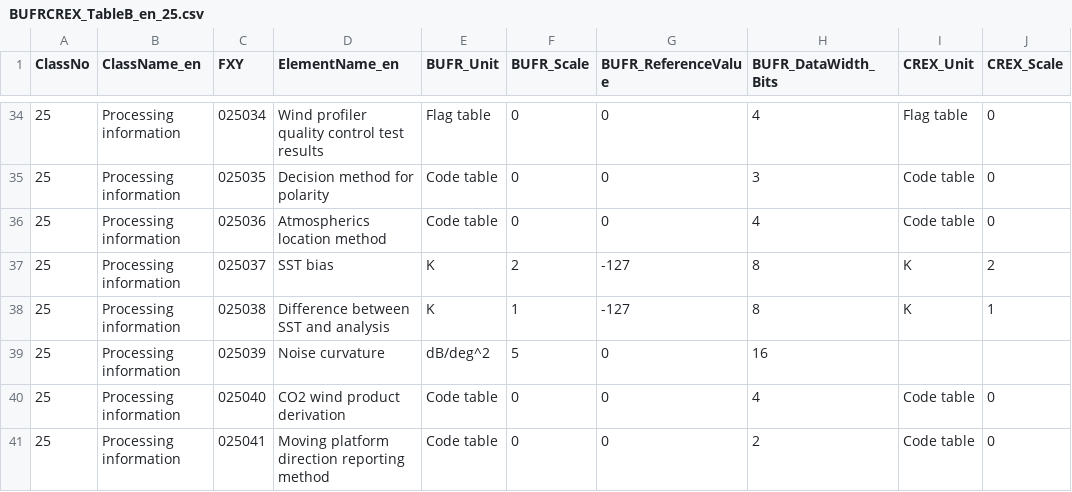
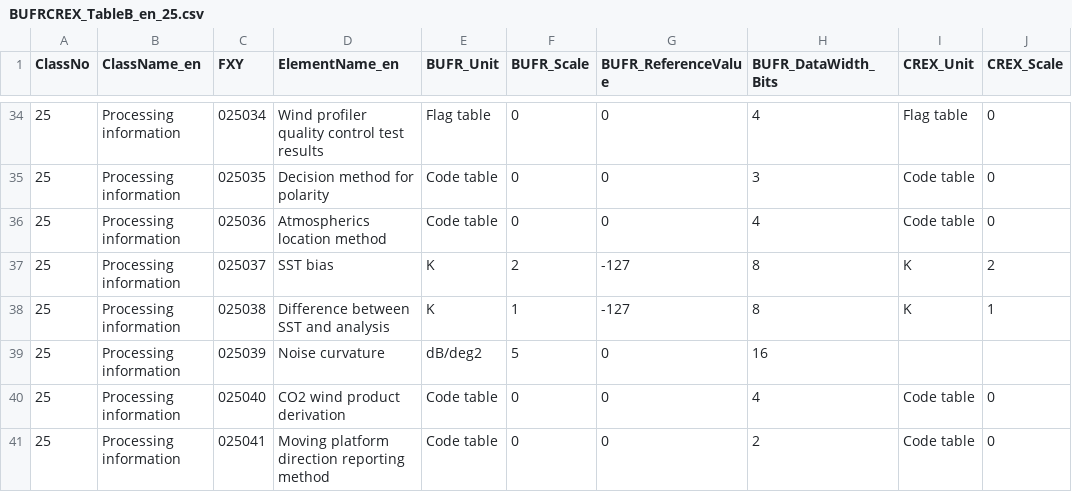
Before and after one commit to wmo-im/BUFR4, a CSV file: BUFRCREX_TableB_en_25.csv, drawn as a sheet; only a part is shown, gaps mark what is left out; the diff names each change by its address in the sheet, - before the commit and + after, or states it on an @@ line.

Commit message:
Update BUFRCREX_TableB_en_25.csv
Co-authored-by: Anna Milan <amilan@wmo.int>

```diff
--- a/BUFRCREX_TableB_en_25.csv
+++ b/BUFRCREX_TableB_en_25.csv
-E39 (BUFR_Unit): dB/deg^2
+E39 (BUFR_Unit): dB/deg2
```
